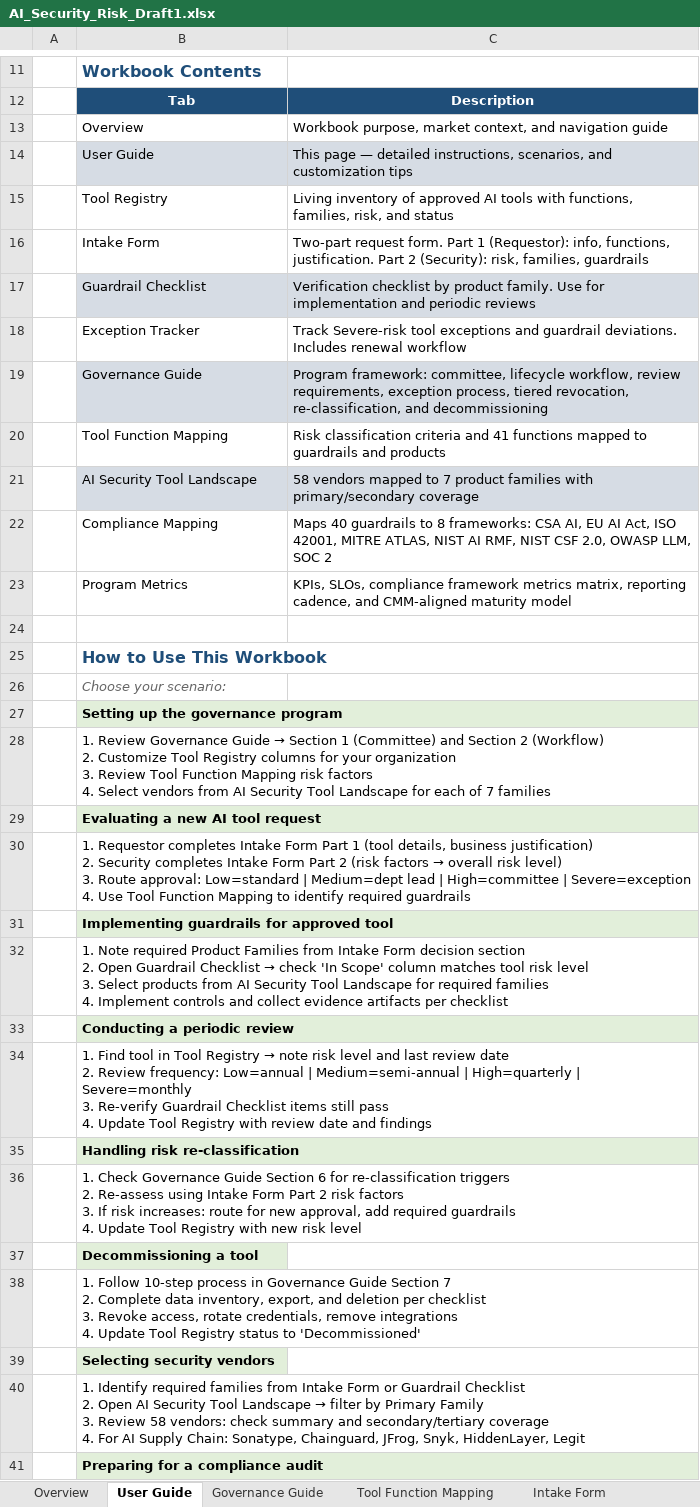
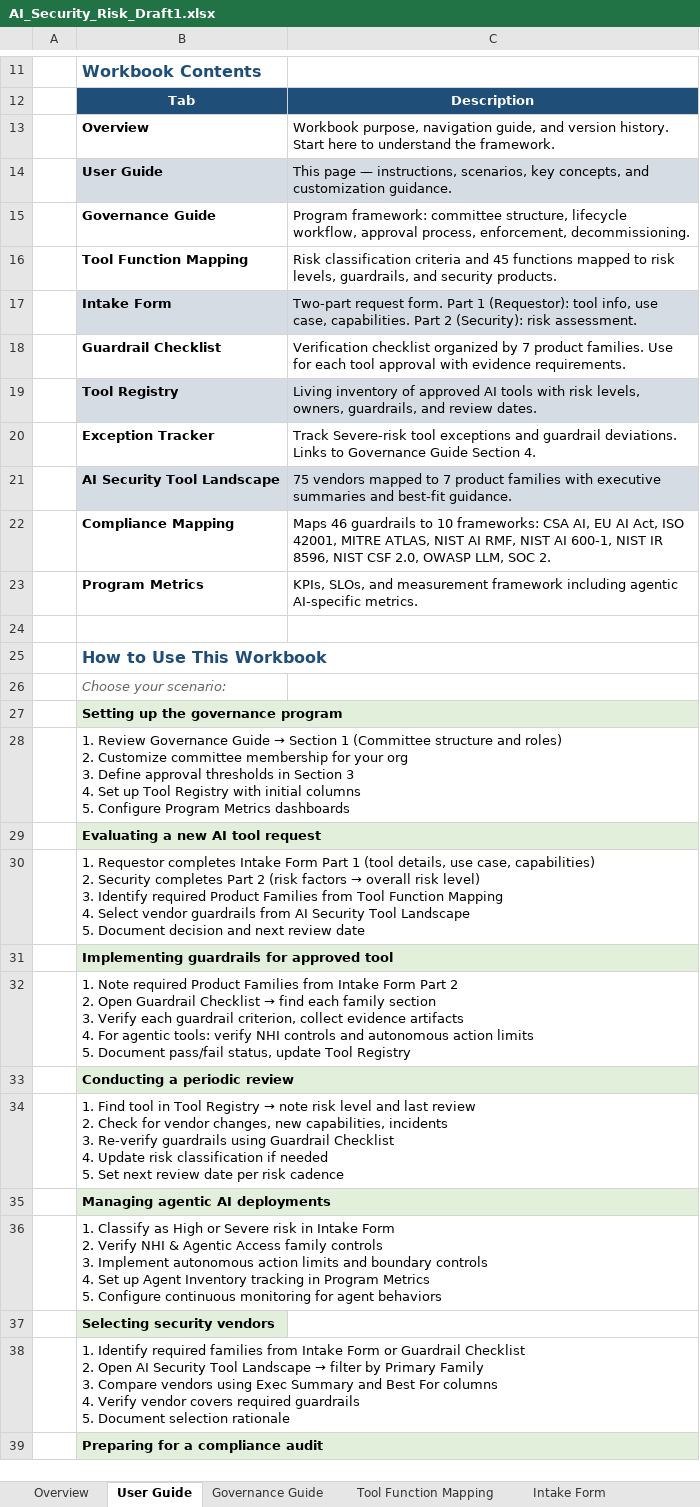
Before and after one commit to jasonmichaelrobbins-arch/-ai-security-governance-workbook, an Excel workbook: AI_Security_Risk_Draft1.xlsx, sheet User Guide, drawn as a sheet; only a part is shown, gaps mark what is left out; values as stored, in another font and other column widths than the file's, no borders; removed rows and columns are numbered as before the commit, all else as after; ↵ is a line break in a cell; the diff covers the shown part only; the diff names each change by its address in the sheet, - before the commit and + after, or states it on an @@ line.

```diff
--- a/AI_Security_Risk_Draft1.xlsx (sheet User Guide)
+++ b/AI_Security_Risk_Draft1.xlsx (sheet User Guide)
-B13:B14 bold: off
+B13:B14 bold: on
-C13: Workbook purpose, market context, and navigation guide
+C13: Workbook purpose, navigation guide, and version history. Start here to understand the framework.
-C14: …page — detailed instructions, scenarios, and customization tips
+C14: …page — instructions, scenarios, key concepts, and customization guidance.
-row 15:  | Tool Registry | Living inventory of approved AI tools with functions, families, risk, and status
+row 15:  | Governance Guide | Program framework: committee structure, lifecycle workflow, approval process, enforcement, decommissioning.
+row 16:  | Tool Function Mapping | Risk classification criteria and 45 functions mapped to risk levels, guardrails, and security products.
-B17:B18 bold: off
+B17:B18 bold: on
-B17:C17 fill: none
+B17:C17 fill: #D6DCE4
-C17: …1 (Requestor): info, functions, justification. Part 2 (Security): risk, families, guardrails
+C17: …1 (Requestor): tool info, use case, capabilities. Part 2 (Security): risk assessment.
-B18:C18 fill: #D6DCE4
+B18:C18 fill: none
-C18: Verification checklist by product family. Use for implementation and periodic reviews
+C18: Verification checklist organized by 7 product families. Use for each tool approval with evidence requirements.
+row 19:  | Tool Registry | Living inventory of approved AI tools with risk levels, owners, guardrails, and review dates.
-B20 bold: off
+B20 bold: on
-C20: …guardrail deviations. Includes renewal workflow
+C20: …guardrail deviations. Links to Governance Guide Section 4.
-row 19:  | Governance Guide | Program framework: committee, lifecycle workflow, review requirements, exception process, tiered revocation, re-classification, and decommissioning
-row 20:  | Tool Function Mapping | Risk classification criteria and 41 functions mapped to guardrails and products
-B21:B23 bold: off
+B21:B23 bold: on
-C21: 58 vendors mapped to 7 product families with primary/secondary coverage
+C21: 75 vendors mapped to 7 product families with executive summaries and best-fit guidance.
-C22: Maps 40 guardrails to 8 frameworks: CSA AI, EU AI Act, ISO 42001, MITRE ATLAS, NIST AI RMF, NIST CSF 2.0, OWASP LLM, SOC 2
+C22: Maps 46 guardrails to 10 frameworks: CSA AI, EU AI Act, ISO 42001, MITRE ATLAS, NIST AI RMF, NIST AI 600-1, NIST IR 8596, NIST CSF 2.0, OWASP LLM, SOC 2.
-C23: KPIs, SLOs, compliance framework metrics matrix, reporting cadence, and CMM-aligned maturity model
+C23: KPIs, SLOs, and measurement framework including agentic AI-specific metrics.
-B28: …Section 1 (Committee) and Section 2 (Workflow) ↵ 2. Customize Tool Registry columns for your organization ↵ 3. Review Tool Function Mapping risk factors ↵ 4. Select vendors from AI Security Tool Landscape for each of 7 families
+B28: …Section 1 (Committee structure and roles) ↵ 2. Customize committee membership for your org ↵ 3. Define approval thresholds in Section 3 ↵ 4. Set up Tool Registry with initial columns ↵ 5. Configure Program Metrics dashboards
@@ B30: …(tool details, business justification) ↵ 2. Security completes Intake Form Part 2 (risk factors → overall risk level) ↵ 3. Route approval: Low=standard | Medium=dept lead | High=committee | Severe=exception ↵ 4. Use Tool Function Mapping to identify required guardrails → …(tool details, use case, capabilities) ↵ 2. Security completes Part 2 (risk factors → overall risk level) ↵ 3. Identify required Product Families from Tool Function Mapping ↵ 4. Select vendor guardrails from AI Security Tool Landscape ↵ 5. Document decision and next review date @@
@@ B32: …Intake Form decision section ↵ 2. Open Guardrail Checklist → check 'In Scope' column matches tool risk level ↵ 3. Select products from AI Security Tool Landscape for required families ↵ 4. Implement controls and collect evidence artifacts per checklist → …Intake Form Part 2 ↵ 2. Open Guardrail Checklist → find each family section ↵ 3. Verify each guardrail criterion, collect evidence artifacts ↵ 4. For agentic tools: verify NHI controls and autonomous action limits ↵ 5. Document pass/fail status, update Tool Registry @@
-B34: …last review date ↵ 2. Review frequency: Low=annual | Medium=semi-annual | High=quarterly | Severe=monthly ↵ 3. Re-verify Guardrail Checklist items still pass ↵ 4. Update Tool Registry with review date and findings
+B34: …last review ↵ 2. Check for vendor changes, new capabilities, incidents ↵ 3. Re-verify guardrails using Guardrail Checklist ↵ 4. Update risk classification if needed ↵ 5. Set next review date per risk cadence
-B35: Handling risk re-classification
+B35: Managing agentic AI deployments
-B36: 1. Check Governance Guide Section 6 for re-classification triggers ↵ 2. Re-assess using Intake Form Part 2 risk factors ↵ 3. If risk increases: route for new approval, add required guardrails ↵ 4. Update Tool Registry with new risk level
+B36: 1. Classify as High or Severe risk in Intake Form ↵ 2. Verify NHI & Agentic Access family controls ↵ 3. Implement autonomous action limits and boundary controls ↵ 4. Set up Agent Inventory tracking in Program Metrics ↵ 5. Configure continuous monitoring for agent behaviors
-row 37:  | Decommissioning a tool
-row 38:  | 1. Follow 10-step process in Governance Guide Section 7 ↵ 2. Complete data inventory, export, and deletion per checklist ↵ 3. Revoke access, rotate credentials, remove integrations ↵ 4. Update Tool Registry status to 'Decommissioned'
-B38: …Family ↵ 3. Review 58 vendors: check summary and secondary/tertiary coverage ↵ 4. For AI Supply Chain: Sonatype, Chainguard, JFrog, Snyk, HiddenLayer, Legit
+B38: …Family ↵ 3. Compare vendors using Exec Summary and Best For columns ↵ 4. Verify vendor covers required guardrails ↵ 5. Document selection rationale
```
Also changed, not shown: 2 added rows and 2 edited cells elsewhere in this sheet, sheet AI Security Tool Landscape, sheet Tool Function Mapping, sheet Program Metrics, sheet Exception Tracker.
